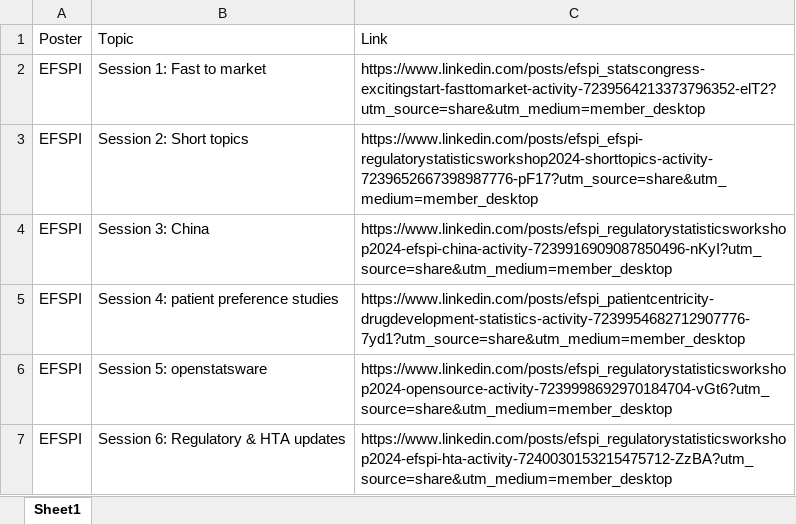
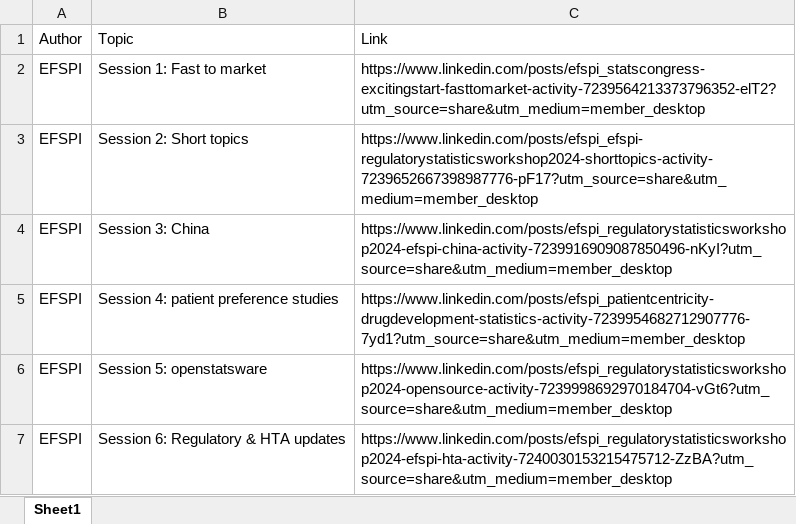
Before and after one commit to efspieurope/workshop, an Excel workbook: data/2024/testimonials2024.xlsx, sheet Sheet1, drawn as a sheet; only a part is shown; values as stored, in another font and other column widths than the file's, no borders; the diff names each change by its address in the sheet, - before the commit and + after, or states it on an @@ line.

```diff
--- a/data/2024/testimonials2024.xlsx (sheet Sheet1)
+++ b/data/2024/testimonials2024.xlsx (sheet Sheet1)
-A1: Poster
+A1: Author
```
Also changed, not shown: data/data.xlsx, 47 other files.
